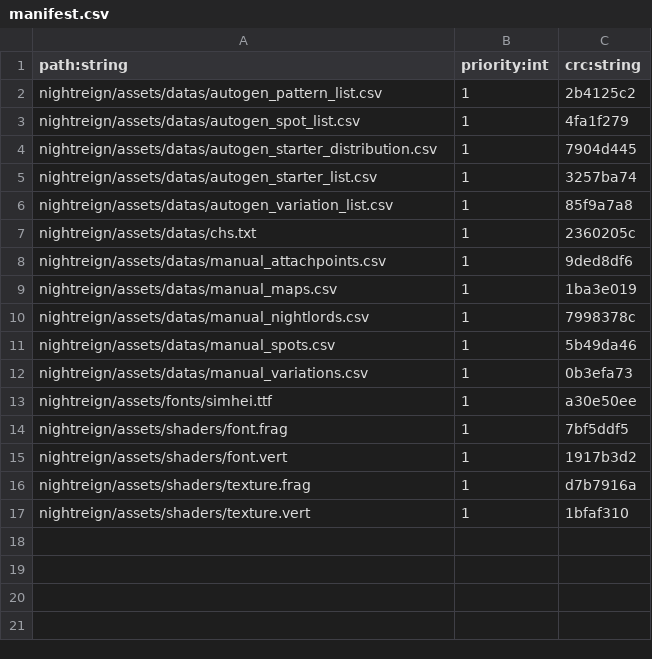
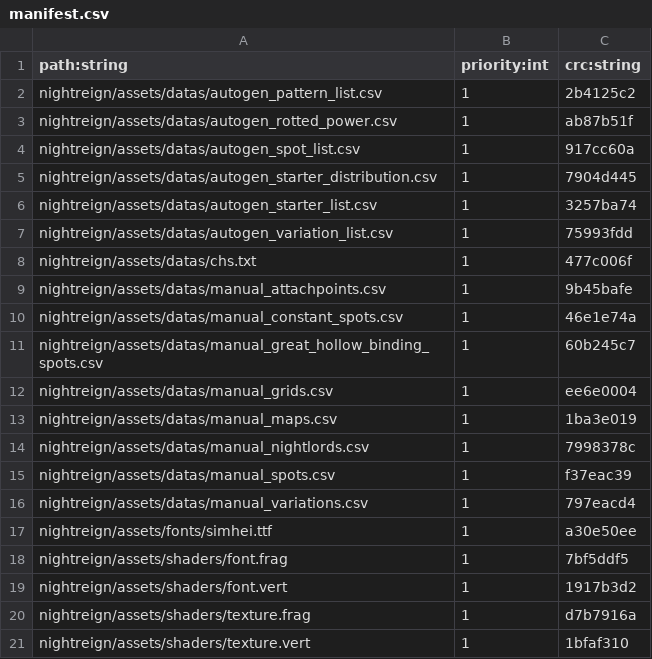
Before and after one commit to xqfinxd/NightreignApp, a CSV file: nightreign/manifest.csv, drawn as a sheet.

```diff
--- a/nightreign/manifest.csv
+++ b/nightreign/manifest.csv
@@ -2,12 +2,16 @@ path:string,priority:int,crc:string
 nightreign/assets/datas/autogen_pattern_list.csv,1,2b4125c2
-nightreign/assets/datas/autogen_spot_list.csv,1,4fa1f279
+nightreign/assets/datas/autogen_rotted_power.csv,1,ab87b51f
+nightreign/assets/datas/autogen_spot_list.csv,1,917cc60a
 nightreign/assets/datas/autogen_starter_distribution.csv,1,7904d445
 nightreign/assets/datas/autogen_starter_list.csv,1,3257ba74
-nightreign/assets/datas/autogen_variation_list.csv,1,85f9a7a8
-nightreign/assets/datas/chs.txt,1,2360205c
-nightreign/assets/datas/manual_attachpoints.csv,1,9ded8df6
+nightreign/assets/datas/autogen_variation_list.csv,1,75993fdd
+nightreign/assets/datas/chs.txt,1,477c006f
+nightreign/assets/datas/manual_attachpoints.csv,1,9b45bafe
+nightreign/assets/datas/manual_constant_spots.csv,1,46e1e74a
+nightreign/assets/datas/manual_great_hollow_binding_spots.csv,1,60b245c7
+nightreign/assets/datas/manual_grids.csv,1,ee6e0004
 nightreign/assets/datas/manual_maps.csv,1,1ba3e019
 nightreign/assets/datas/manual_nightlords.csv,1,7998378c
-nightreign/assets/datas/manual_spots.csv,1,5b49da46
-nightreign/assets/datas/manual_variations.csv,1,0b3efa73
+nightreign/assets/datas/manual_spots.csv,1,f37eac39
+nightreign/assets/datas/manual_variations.csv,1,797eacd4
 nightreign/assets/fonts/simhei.ttf,1,a30e50ee
```
Also changed, not shown: nightreign/atlas.csv.
